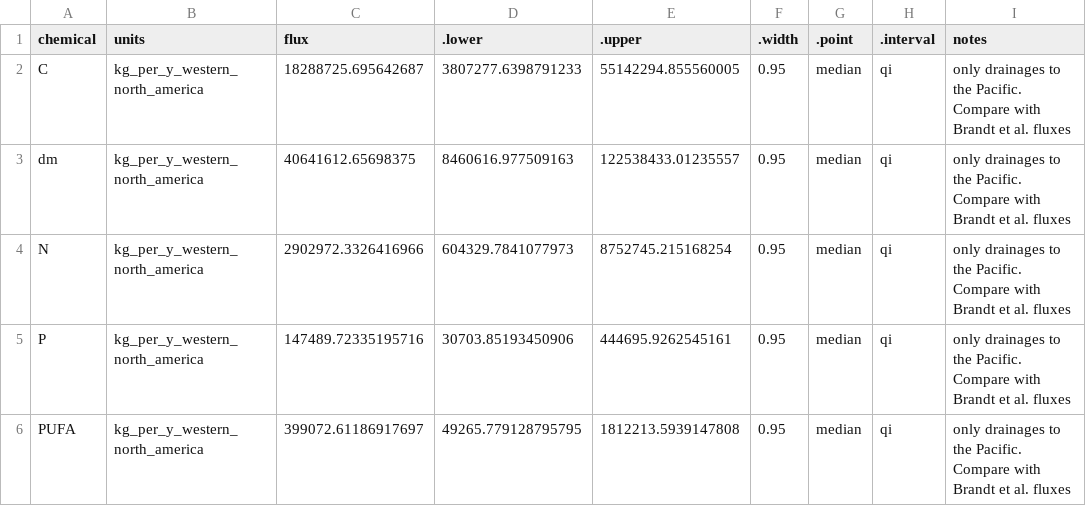
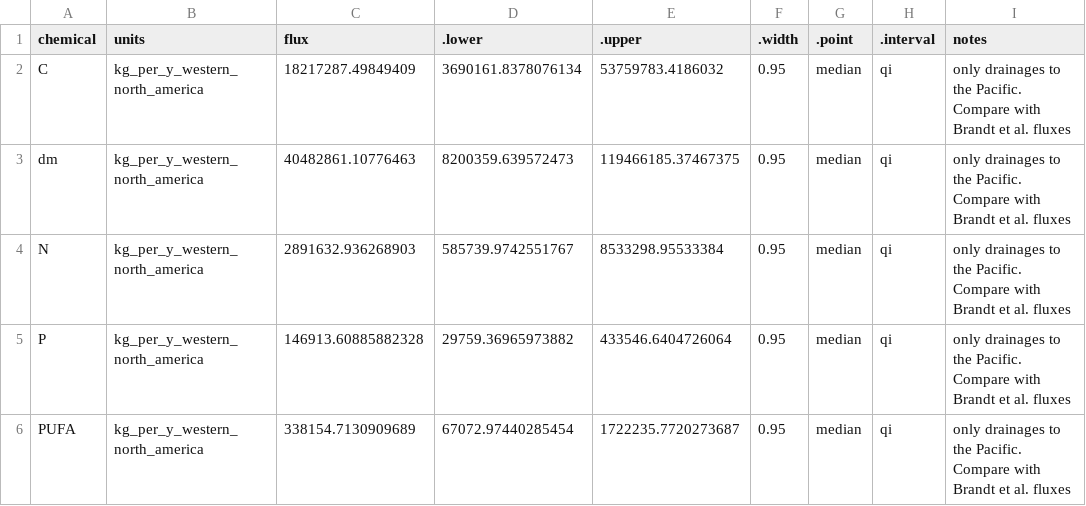
Before and after one commit to Aqua-Sync/secondary-production, a CSV file: tables/compare_nutrients_to_brandt.csv, drawn as a sheet.

Commit message:
update tables after review

```diff
--- a/tables/compare_nutrients_to_brandt.csv
+++ b/tables/compare_nutrients_to_brandt.csv
@@ -1,6 +1,6 @@
 chemical,units,flux,.lower,.upper,.width,.point,.interval,notes
-C,kg_per_y_western_north_america,18288725.695642687,3807277.6398791233,55142294.855560005,0.95,median,qi,only drainages to the Pacific. Compare with Brandt et al. fluxes
-dm,kg_per_y_western_north_america,40641612.65698375,8460616.977509163,122538433.01235557,0.95,median,qi,only drainages to the Pacific. Compare with Brandt et al. fluxes
-N,kg_per_y_western_north_america,2902972.3326416966,604329.7841077973,8752745.215168254,0.95,median,qi,only drainages to the Pacific. Compare with Brandt et al. fluxes
-P,kg_per_y_western_north_america,147489.72335195716,30703.85193450906,444695.9262545161,0.95,median,qi,only drainages to the Pacific. Compare with Brandt et al. fluxes
-PUFA,kg_per_y_western_north_america,399072.61186917697,49265.779128795795,1812213.5939147808,0.95,median,qi,only drainages to the Pacific. Compare with Brandt et al. fluxes
+C,kg_per_y_western_north_america,18217287.49849409,3690161.8378076134,53759783.4186032,0.95,median,qi,only drainages to the Pacific. Compare with Brandt et al. fluxes
+dm,kg_per_y_western_north_america,40482861.10776463,8200359.639572473,119466185.37467375,0.95,median,qi,only drainages to the Pacific. Compare with Brandt et al. fluxes
+N,kg_per_y_western_north_america,2891632.936268903,585739.9742551767,8533298.95533384,0.95,median,qi,only drainages to the Pacific. Compare with Brandt et al. fluxes
+P,kg_per_y_western_north_america,146913.60885882328,29759.36965973882,433546.6404726064,0.95,median,qi,only drainages to the Pacific. Compare with Brandt et al. fluxes
+PUFA,kg_per_y_western_north_america,338154.7130909689,67072.97440285454,1722235.7720273687,0.95,median,qi,only drainages to the Pacific. Compare with Brandt et al. fluxes
```
Also changed, not shown: tables/table_S1.csv.
